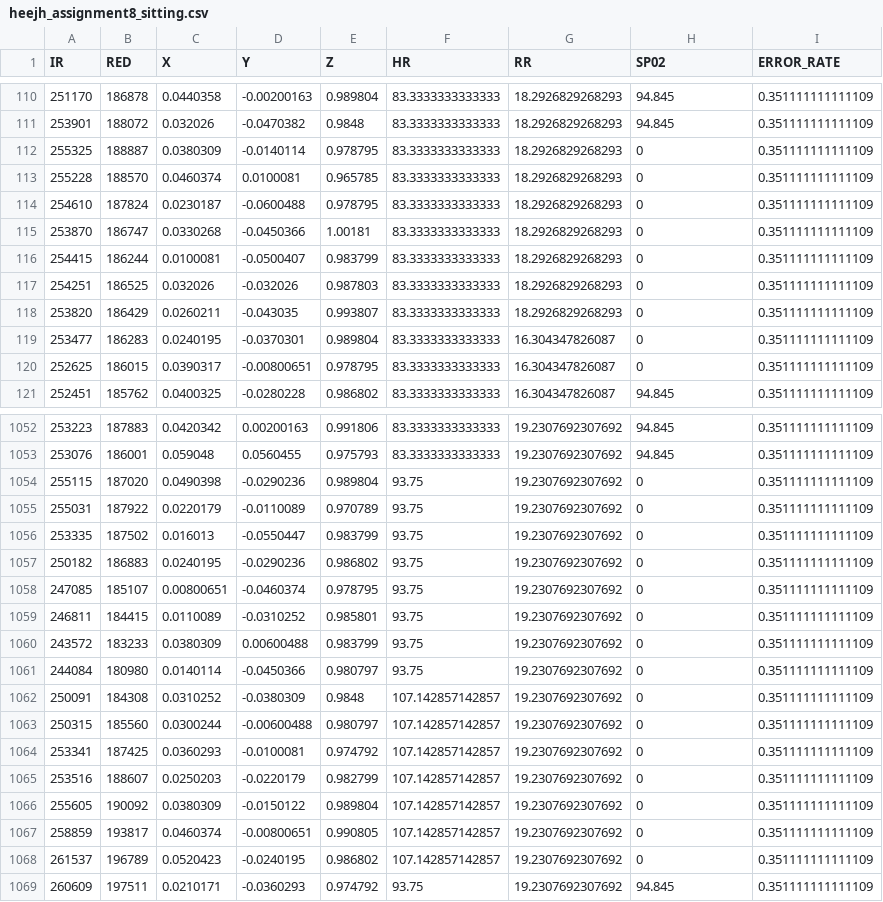
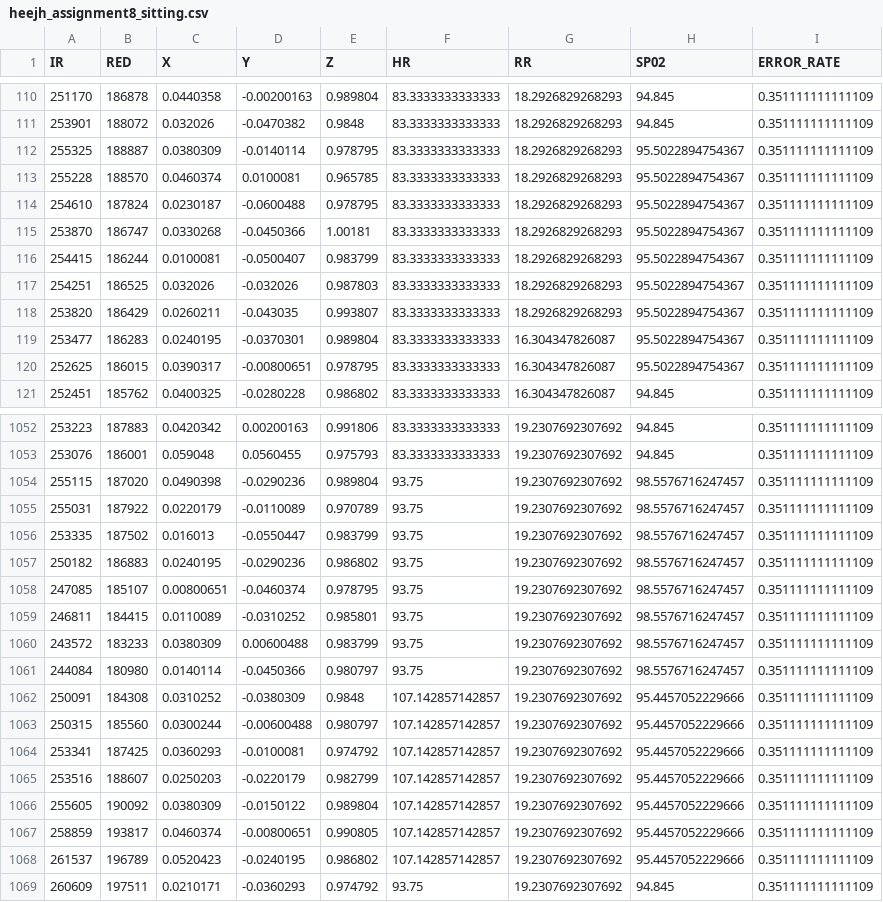
Before and after one commit to kyungwoh/CS244Fall2017, a CSV file: Assignment#8/kyungwoh/sitting/heejh_assignment8_sitting.csv, drawn as a sheet; only a part is shown, gaps mark what is left out; the diff covers the shown part only.

```diff
--- a/Assignment#8/kyungwoh/sitting/heejh_assignment8_sitting.csv
+++ b/Assignment#8/kyungwoh/sitting/heejh_assignment8_sitting.csv
@@ -111,11 +111,11 @@ IR,RED,X,Y,Z,HR,RR,SP02,ERROR_RATE
 253901,188072,0.032026,-0.0470382,0.9848,83.3333333333333,18.2926829268293,94.845,0.351111111111109
-255325,188887,0.0380309,-0.0140114,0.978795,83.3333333333333,18.2926829268293,0,0.351111111111109
-255228,188570,0.0460374,0.0100081,0.965785,83.3333333333333,18.2926829268293,0,0.351111111111109
-254610,187824,0.0230187,-0.0600488,0.978795,83.3333333333333,18.2926829268293,0,0.351111111111109
-253870,186747,0.0330268,-0.0450366,1.00181,83.3333333333333,18.2926829268293,0,0.351111111111109
-254415,186244,0.0100081,-0.0500407,0.983799,83.3333333333333,18.2926829268293,0,0.351111111111109
-254251,186525,0.032026,-0.032026,0.987803,83.3333333333333,18.2926829268293,0,0.351111111111109
-253820,186429,0.0260211,-0.043035,0.993807,83.3333333333333,18.2926829268293,0,0.351111111111109
-253477,186283,0.0240195,-0.0370301,0.989804,83.3333333333333,16.304347826087,0,0.351111111111109
-252625,186015,0.0390317,-0.00800651,0.978795,83.3333333333333,16.304347826087,0,0.351111111111109
+255325,188887,0.0380309,-0.0140114,0.978795,83.3333333333333,18.2926829268293,95.5022894754367,0.351111111111109
+255228,188570,0.0460374,0.0100081,0.965785,83.3333333333333,18.2926829268293,95.5022894754367,0.351111111111109
+254610,187824,0.0230187,-0.0600488,0.978795,83.3333333333333,18.2926829268293,95.5022894754367,0.351111111111109
+253870,186747,0.0330268,-0.0450366,1.00181,83.3333333333333,18.2926829268293,95.5022894754367,0.351111111111109
+254415,186244,0.0100081,-0.0500407,0.983799,83.3333333333333,18.2926829268293,95.5022894754367,0.351111111111109
+254251,186525,0.032026,-0.032026,0.987803,83.3333333333333,18.2926829268293,95.5022894754367,0.351111111111109
+253820,186429,0.0260211,-0.043035,0.993807,83.3333333333333,18.2926829268293,95.5022894754367,0.351111111111109
+253477,186283,0.0240195,-0.0370301,0.989804,83.3333333333333,16.304347826087,95.5022894754367,0.351111111111109
+252625,186015,0.0390317,-0.00800651,0.978795,83.3333333333333,16.304347826087,95.5022894754367,0.351111111111109
 252451,185762,0.0400325,-0.0280228,0.986802,83.3333333333333,16.304347826087,94.845,0.351111111111109
@@ -1053,17 +1053,17 @@ IR,RED,X,Y,Z,HR,RR,SP02,ERROR_RATE
 253076,186001,0.059048,0.0560455,0.975793,83.3333333333333,19.2307692307692,94.845,0.351111111111109
-255115,187020,0.0490398,-0.0290236,0.989804,93.75,19.2307692307692,0,0.351111111111109
-255031,187922,0.0220179,-0.0110089,0.970789,93.75,19.2307692307692,0,0.351111111111109
-253335,187502,0.016013,-0.0550447,0.983799,93.75,19.2307692307692,0,0.351111111111109
-250182,186883,0.0240195,-0.0290236,0.986802,93.75,19.2307692307692,0,0.351111111111109
-247085,185107,0.00800651,-0.0460374,0.978795,93.75,19.2307692307692,0,0.351111111111109
-246811,184415,0.0110089,-0.0310252,0.985801,93.75,19.2307692307692,0,0.351111111111109
-243572,183233,0.0380309,0.00600488,0.983799,93.75,19.2307692307692,0,0.351111111111109
-244084,180980,0.0140114,-0.0450366,0.980797,93.75,19.2307692307692,0,0.351111111111109
-250091,184308,0.0310252,-0.0380309,0.9848,107.142857142857,19.2307692307692,0,0.351111111111109
-250315,185560,0.0300244,-0.00600488,0.980797,107.142857142857,19.2307692307692,0,0.351111111111109
-253341,187425,0.0360293,-0.0100081,0.974792,107.142857142857,19.2307692307692,0,0.351111111111109
-253516,188607,0.0250203,-0.0220179,0.982799,107.142857142857,19.2307692307692,0,0.351111111111109
-255605,190092,0.0380309,-0.0150122,0.989804,107.142857142857,19.2307692307692,0,0.351111111111109
-258859,193817,0.0460374,-0.00800651,0.990805,107.142857142857,19.2307692307692,0,0.351111111111109
-261537,196789,0.0520423,-0.0240195,0.986802,107.142857142857,19.2307692307692,0,0.351111111111109
+255115,187020,0.0490398,-0.0290236,0.989804,93.75,19.2307692307692,98.5576716247457,0.351111111111109
+255031,187922,0.0220179,-0.0110089,0.970789,93.75,19.2307692307692,98.5576716247457,0.351111111111109
+253335,187502,0.016013,-0.0550447,0.983799,93.75,19.2307692307692,98.5576716247457,0.351111111111109
+250182,186883,0.0240195,-0.0290236,0.986802,93.75,19.2307692307692,98.5576716247457,0.351111111111109
+247085,185107,0.00800651,-0.0460374,0.978795,93.75,19.2307692307692,98.5576716247457,0.351111111111109
+246811,184415,0.0110089,-0.0310252,0.985801,93.75,19.2307692307692,98.5576716247457,0.351111111111109
+243572,183233,0.0380309,0.00600488,0.983799,93.75,19.2307692307692,98.5576716247457,0.351111111111109
+244084,180980,0.0140114,-0.0450366,0.980797,93.75,19.2307692307692,98.5576716247457,0.351111111111109
+250091,184308,0.0310252,-0.0380309,0.9848,107.142857142857,19.2307692307692,95.4457052229666,0.351111111111109
+250315,185560,0.0300244,-0.00600488,0.980797,107.142857142857,19.2307692307692,95.4457052229666,0.351111111111109
+253341,187425,0.0360293,-0.0100081,0.974792,107.142857142857,19.2307692307692,95.4457052229666,0.351111111111109
+253516,188607,0.0250203,-0.0220179,0.982799,107.142857142857,19.2307692307692,95.4457052229666,0.351111111111109
+255605,190092,0.0380309,-0.0150122,0.989804,107.142857142857,19.2307692307692,95.4457052229666,0.351111111111109
+258859,193817,0.0460374,-0.00800651,0.990805,107.142857142857,19.2307692307692,95.4457052229666,0.351111111111109
+261537,196789,0.0520423,-0.0240195,0.986802,107.142857142857,19.2307692307692,95.4457052229666,0.351111111111109
 260609,197511,0.0210171,-0.0360293,0.974792,93.75,19.2307692307692,94.845,0.351111111111109
```
Also changed, not shown: 126 edited cells elsewhere in this file, Assignment#8/kyungwoh/sitting/kyuseony_assignment8_sitting.csv, Assignment#8/kyungwoh/sleeping/heejh_assignment8_sleeping.csv, 10 other files.
